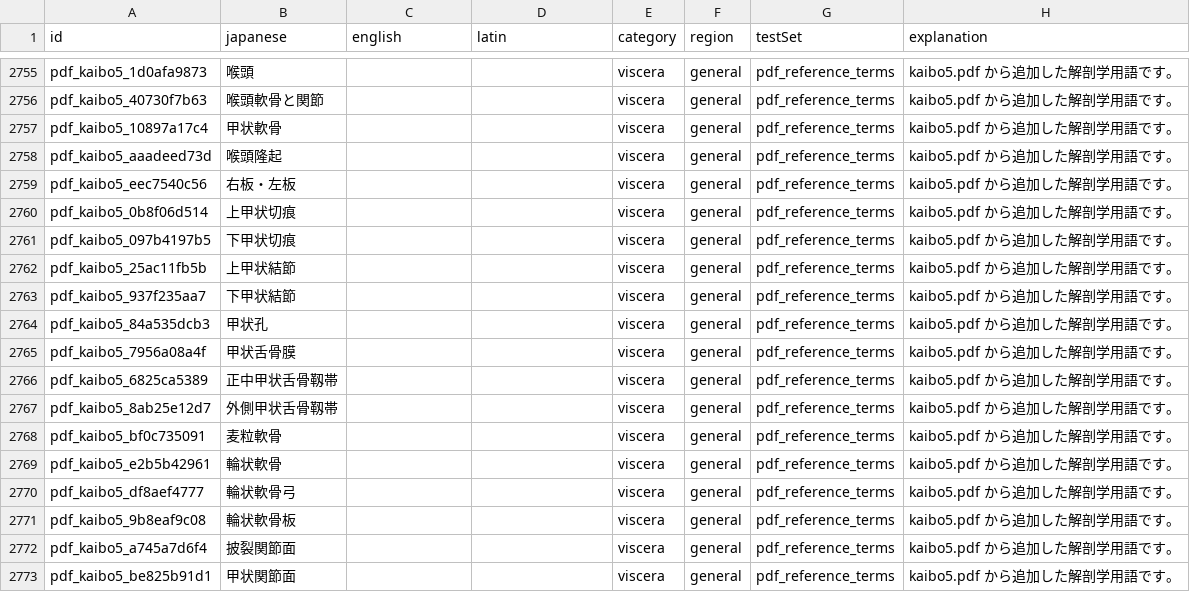
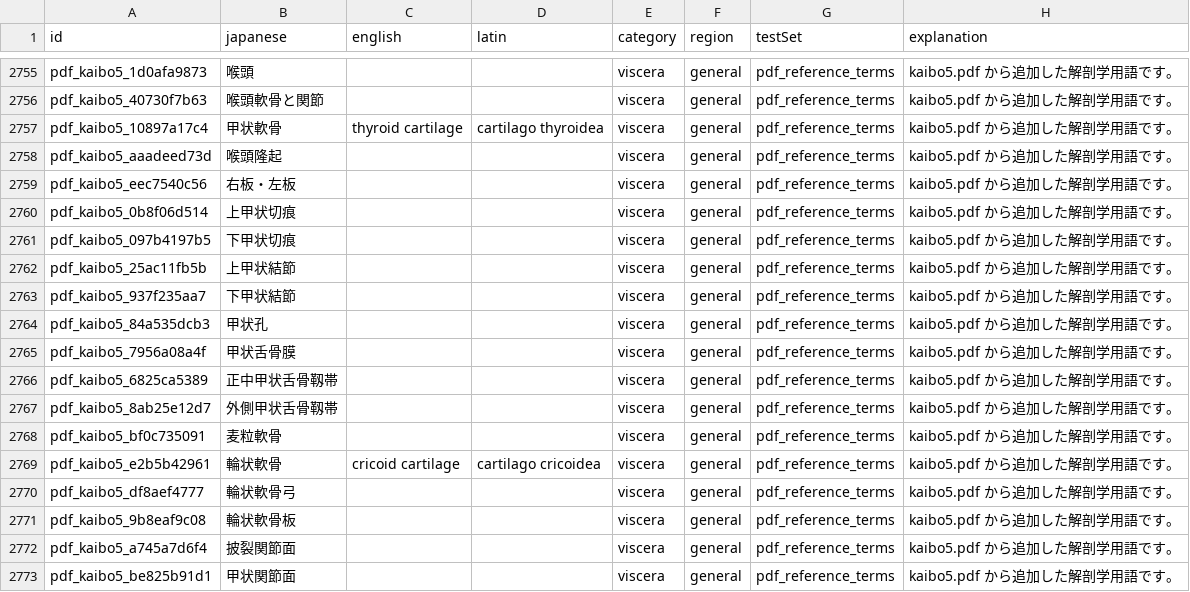
Before and after one commit to SatoruMuro/anatodrill, a CSV file: content/csv/terms.csv, drawn as a sheet; only a part is shown, gaps mark what is left out; the diff covers the shown part only.

```diff
--- a/content/csv/terms.csv
+++ b/content/csv/terms.csv
@@ -2756,3 +2756,3 @@ pdf_kaibo5_1d0afa9873,喉頭,,,viscera,general,pdf_reference_terms,kaibo5.pdf
 pdf_kaibo5_40730f7b63,喉頭軟骨と関節,,,viscera,general,pdf_reference_terms,kaibo5.pdf から追加した解剖学用語です。
-pdf_kaibo5_10897a17c4,甲状軟骨,,,viscera,general,pdf_reference_terms,kaibo5.pdf から追加した解剖学用語です。
+pdf_kaibo5_10897a17c4,甲状軟骨,thyroid cartilage,cartilago thyroidea,viscera,general,pdf_reference_terms,kaibo5.pdf から追加した解剖学用語です。
 pdf_kaibo5_aaadeed73d,喉頭隆起,,,viscera,general,pdf_reference_terms,kaibo5.pdf から追加した解剖学用語です。
@@ -2768,3 +2768,3 @@ pdf_kaibo5_8ab25e12d7,外側甲状舌骨靱帯,,,viscera,general,pdf_reference_t
 pdf_kaibo5_bf0c735091,麦粒軟骨,,,viscera,general,pdf_reference_terms,kaibo5.pdf から追加した解剖学用語です。
-pdf_kaibo5_e2b5b42961,輪状軟骨,,,viscera,general,pdf_reference_terms,kaibo5.pdf から追加した解剖学用語です。
+pdf_kaibo5_e2b5b42961,輪状軟骨,cricoid cartilage,cartilago cricoidea,viscera,general,pdf_reference_terms,kaibo5.pdf から追加した解剖学用語です。
 pdf_kaibo5_df8aef4777,輪状軟骨弓,,,viscera,general,pdf_reference_terms,kaibo5.pdf から追加した解剖学用語です。
```
Also changed, not shown: 10 edited cells elsewhere in this file, 5 other files.
